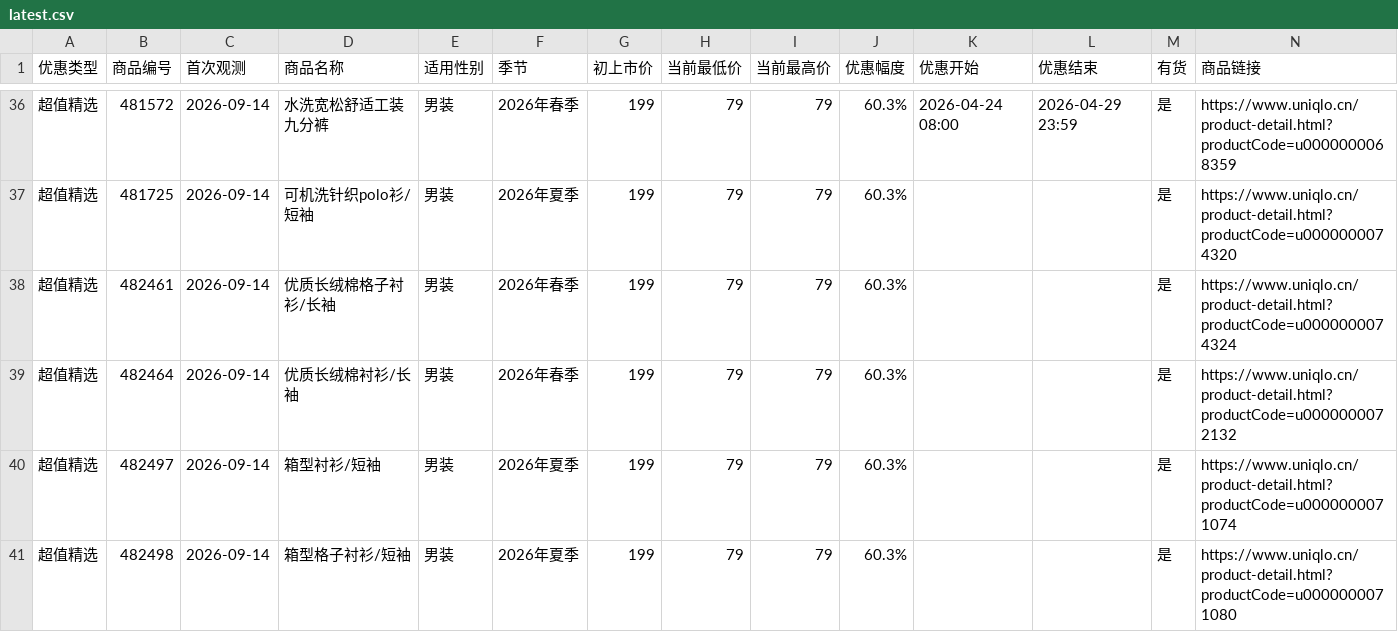
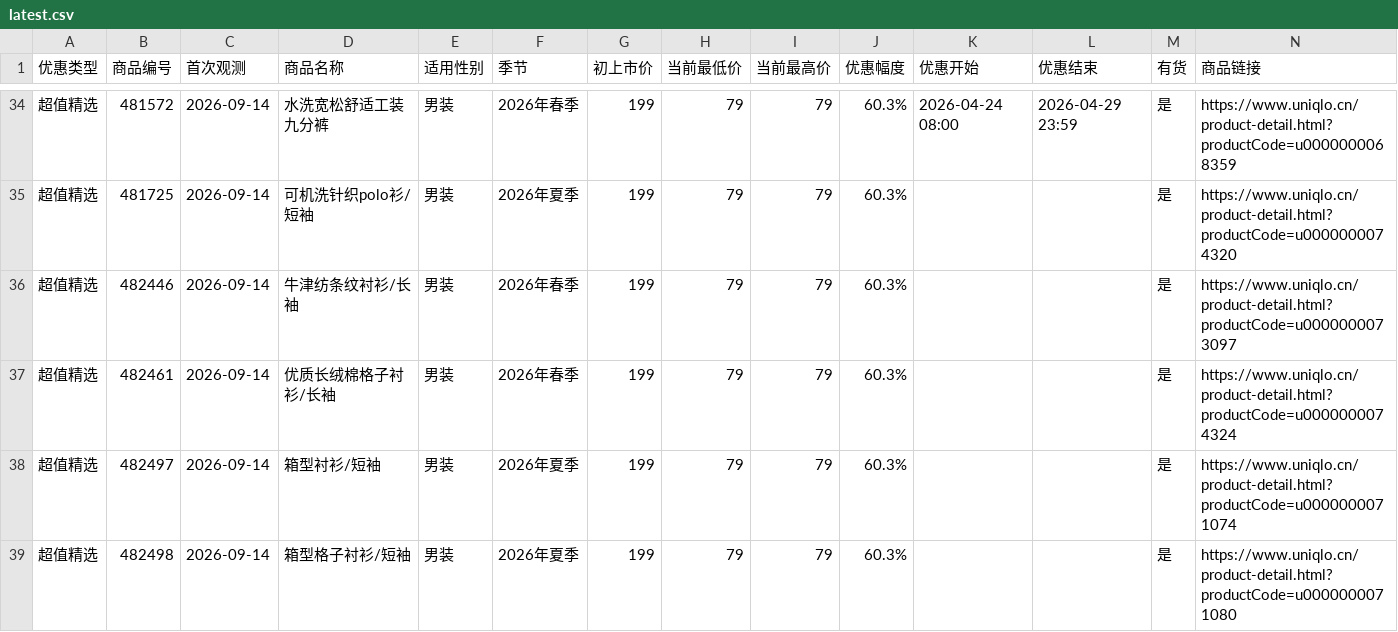
Before and after one commit to Lucashood008/uniqlo-cn-sale-site, a CSV file: latest.csv, drawn as a sheet; only a part is shown, gaps mark what is left out; removed rows and columns are numbered as before the commit, all else as after; the diff covers the shown part only; the diff names each change by its address in the sheet, - before the commit and + after, or states it on an @@ line.

```diff
--- a/latest.csv
+++ b/latest.csv
+row 36: 超值精选 | 482446 | 2026-09-14 | 牛津纺条纹衬衫/长袖 | 男装 | 2026年春季 | 199 | 79 | 79 | 60.3% |  |  | 是 | https://www.uniqlo.cn/product-detail.html?productCode=u0000000073097
-row 39: 超值精选 | 482464 | 2026-09-14 | 优质长绒棉衬衫/长袖 | 男装 | 2026年春季 | 199 | 79 | 79 | 60.3% |  |  | 是 | https://www.uniqlo.cn/product-detail.html?productCode=u0000000072132
```
Also changed, not shown: 2 added rows and 6 removed rows elsewhere in this file, 4 other files.
